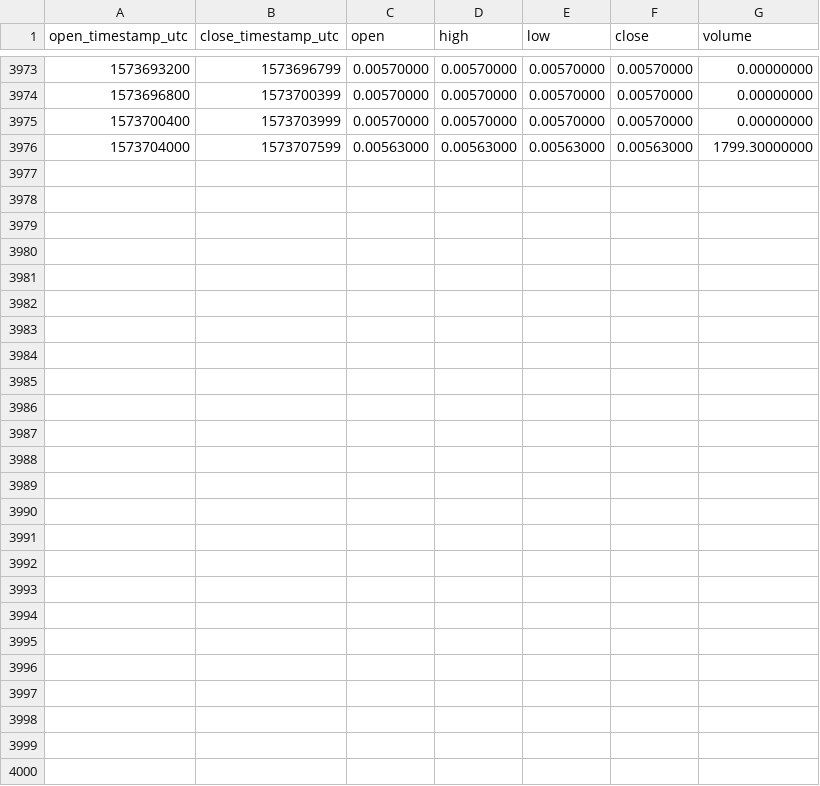
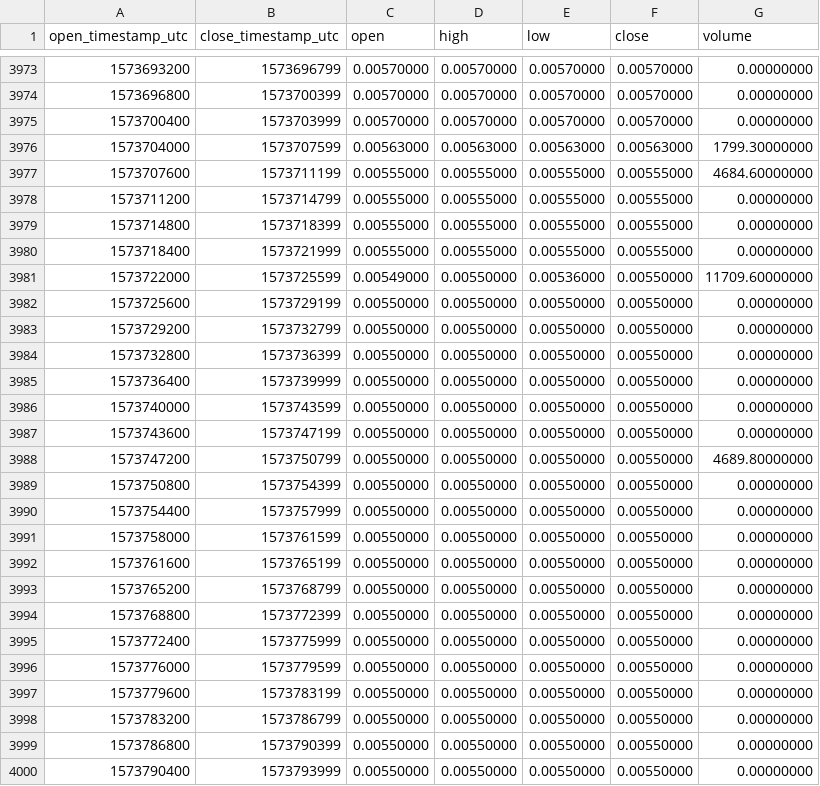
Before and after one commit to cryptobigbro/binance-ONEUSDC, a CSV file: binance-ONEUSDC-1h.csv, drawn as a sheet; only a part is shown, gaps mark what is left out.

Commit message:
Update OHLCV data.

```diff
--- a/binance-ONEUSDC-1h.csv
+++ b/binance-ONEUSDC-1h.csv
@@ -3976 +3976,25 @@ open_timestamp_utc,close_timestamp_utc,open,high,low,close,volume
 1573704000,1573707599,0.00563000,0.00563000,0.00563000,0.00563000,1799.30000000
+1573707600,1573711199,0.00555000,0.00555000,0.00555000,0.00555000,4684.60000000
+1573711200,1573714799,0.00555000,0.00555000,0.00555000,0.00555000,0.00000000
+1573714800,1573718399,0.00555000,0.00555000,0.00555000,0.00555000,0.00000000
+1573718400,1573721999,0.00555000,0.00555000,0.00555000,0.00555000,0.00000000
+1573722000,1573725599,0.00549000,0.00550000,0.00536000,0.00550000,11709.60000000
+1573725600,1573729199,0.00550000,0.00550000,0.00550000,0.00550000,0.00000000
+1573729200,1573732799,0.00550000,0.00550000,0.00550000,0.00550000,0.00000000
+1573732800,1573736399,0.00550000,0.00550000,0.00550000,0.00550000,0.00000000
+1573736400,1573739999,0.00550000,0.00550000,0.00550000,0.00550000,0.00000000
+1573740000,1573743599,0.00550000,0.00550000,0.00550000,0.00550000,0.00000000
+1573743600,1573747199,0.00550000,0.00550000,0.00550000,0.00550000,0.00000000
+1573747200,1573750799,0.00550000,0.00550000,0.00550000,0.00550000,4689.80000000
+1573750800,1573754399,0.00550000,0.00550000,0.00550000,0.00550000,0.00000000
+1573754400,1573757999,0.00550000,0.00550000,0.00550000,0.00550000,0.00000000
+1573758000,1573761599,0.00550000,0.00550000,0.00550000,0.00550000,0.00000000
+1573761600,1573765199,0.00550000,0.00550000,0.00550000,0.00550000,0.00000000
+1573765200,1573768799,0.00550000,0.00550000,0.00550000,0.00550000,0.00000000
+1573768800,1573772399,0.00550000,0.00550000,0.00550000,0.00550000,0.00000000
+1573772400,1573775999,0.00550000,0.00550000,0.00550000,0.00550000,0.00000000
+1573776000,1573779599,0.00550000,0.00550000,0.00550000,0.00550000,0.00000000
+1573779600,1573783199,0.00550000,0.00550000,0.00550000,0.00550000,0.00000000
+1573783200,1573786799,0.00550000,0.00550000,0.00550000,0.00550000,0.00000000
+1573786800,1573790399,0.00550000,0.00550000,0.00550000,0.00550000,0.00000000
+1573790400,1573793999,0.00550000,0.00550000,0.00550000,0.00550000,0.00000000
```
Also changed, not shown: binance-ONEUSDC-1d.csv.
